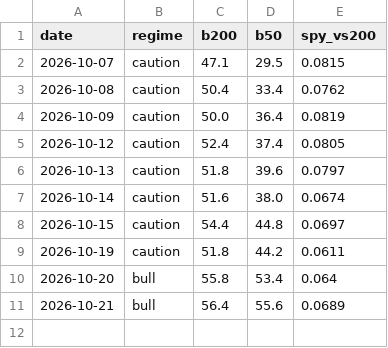
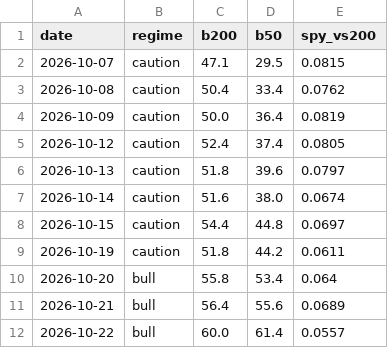
Before and after one commit to gutilinux/Dashboard, a CSV file: data/history.csv, drawn as a sheet; the diff names each change by its address in the sheet, - before the commit and + after, or states it on an @@ line.

Commit message:
Update history

```diff
--- a/data/history.csv
+++ b/data/history.csv
+row 12: 2026-10-22 | bull | 60.0 | 61.4 | 0.0557
```
Also changed, not shown: 1 other file.
